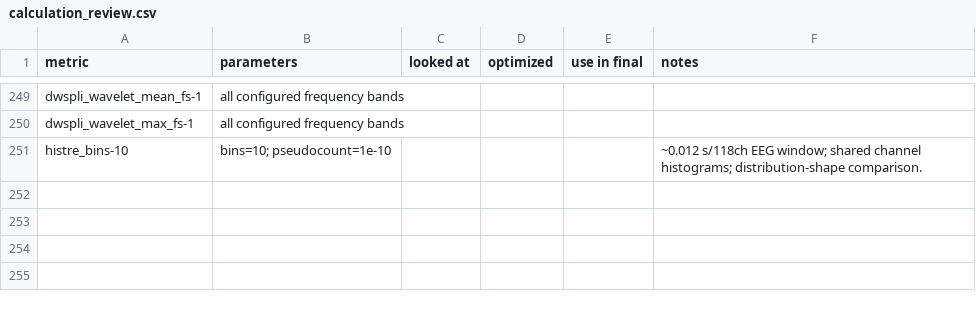
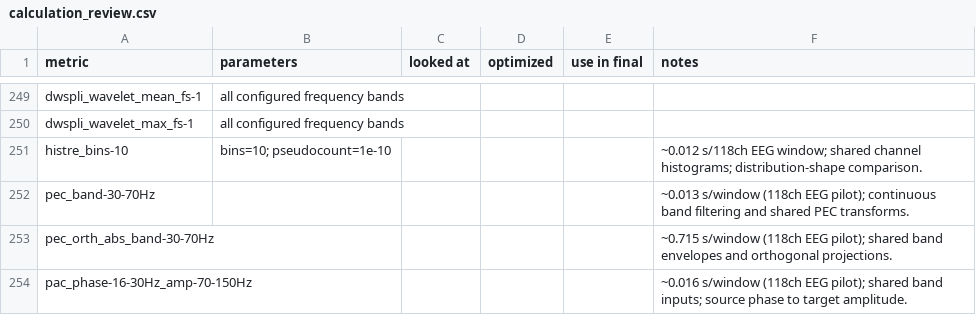
Before and after one commit to wendeldr/pyspi, a CSV file: audit/calculation_review.csv, drawn as a sheet; only a part is shown, gaps mark what is left out; the diff names each change by its address in the sheet, - before the commit and + after, or states it on an @@ line.

Commit message:
Integrate shared continuous band PEC and phase-amplitude candidates

```diff
--- a/audit/calculation_review.csv
+++ b/audit/calculation_review.csv
+row 252: pec_band-30-70Hz |  |  |  |  | ~0.013 s/window (118ch EEG pilot); continuous band filtering and shared PEC transforms.
+row 253: pec_orth_abs_band-30-70Hz |  |  |  |  | ~0.715 s/window (118ch EEG pilot); shared band envelopes and orthogonal projections.
+row 254: pac_phase-16-30Hz_amp-70-150Hz |  |  |  |  | ~0.016 s/window (118ch EEG pilot); shared band inputs; source phase to target amplitude.
```
Also changed, not shown: 21 other files.
